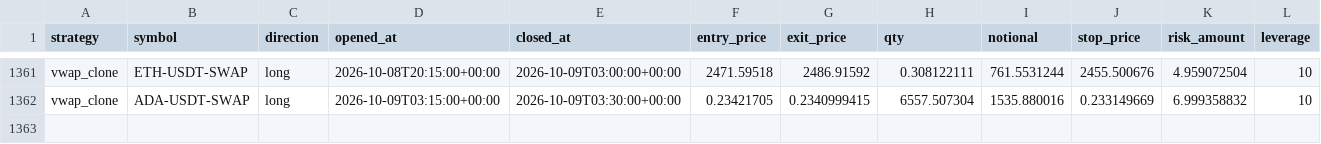
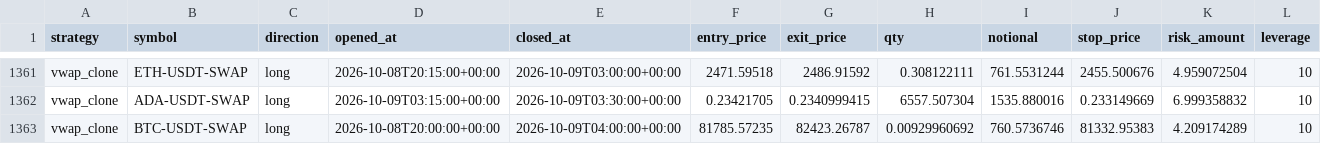
Before and after one commit to klonnist/crypto-paper-bot, a CSV file: ledgers_scalp/vwap_clone/trades.csv, drawn as a sheet; only a part is shown, gaps mark what is left out; rows hold the shown columns only; the diff names each change by its address in the sheet, - before the commit and + after, or states it on an @@ line.

```diff
--- a/ledgers_scalp/vwap_clone/trades.csv
+++ b/ledgers_scalp/vwap_clone/trades.csv
+row 1363: vwap_clone | BTC-USDT-SWAP | long | 2026-10-08T20:00:00+00:00 | 2026-10-09T04:00:00+00:00 | 81785.57235 | 82423.26787 | 0.00929960692 | 760.5736746 | 81332.95383 | 4.209174289 | 10
```
Also changed, not shown: ledgers_scalp/scalp_fixed/equity.csv, ledgers_scalp/scalp_patient/equity.csv, 9 other files.
